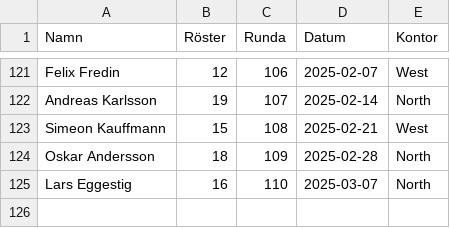
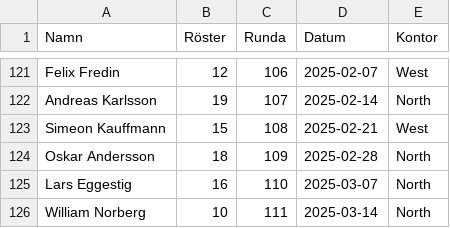
Before and after one commit to joeo-knightec/social-ai-fredag, a CSV file: Social_AI_Fredag.csv, drawn as a sheet; only a part is shown, gaps mark what is left out.

Commit message:
Updates

```diff
--- a/Social_AI_Fredag.csv
+++ b/Social_AI_Fredag.csv
@@ -125 +125,2 @@ Oskar Andersson;18;109;2025-02-28;North
 Lars Eggestig;16;110;2025-03-07;North
+William Norberg;10;111;2025-03-14;North
```
